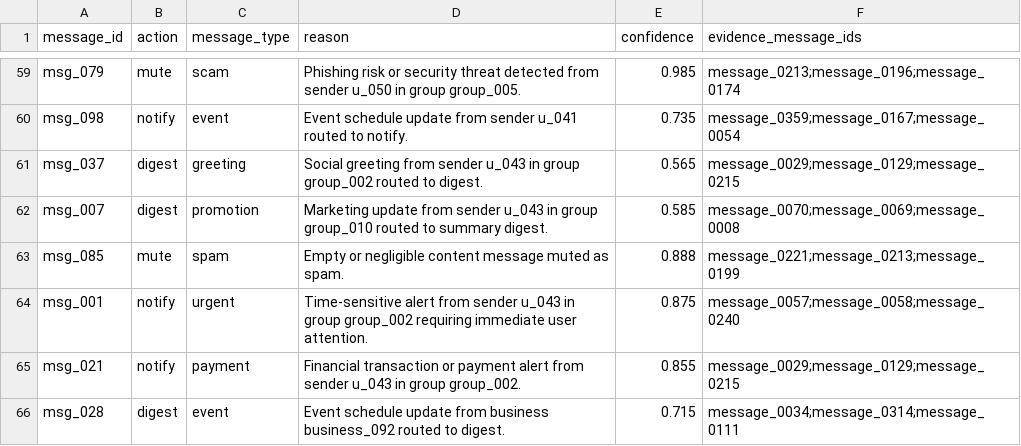
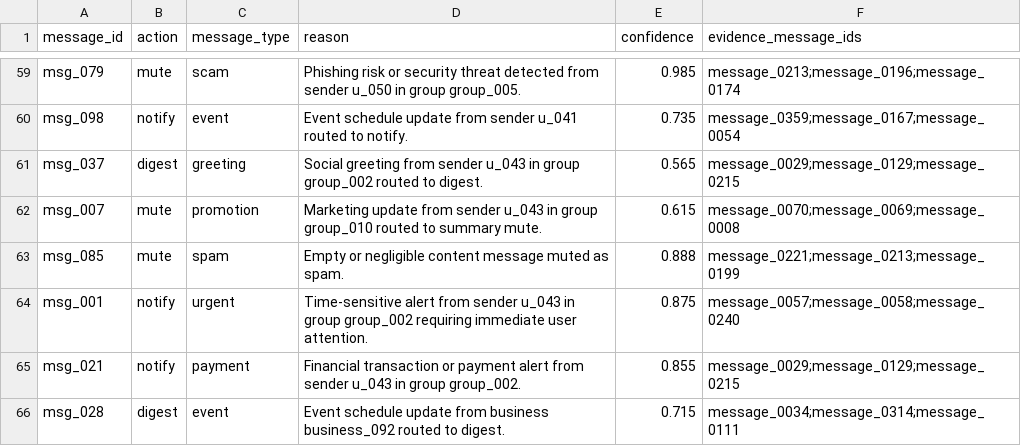
Before and after one commit to santheesh73/Notification-Router, a CSV file: output/output.csv, drawn as a sheet; only a part is shown, gaps mark what is left out; the diff covers the shown part only.

```diff
--- a/output/output.csv
+++ b/output/output.csv
@@ -61,3 +61,3 @@ msg_098,notify,event,Event schedule update from sender u_041 routed to notify.,0
 msg_037,digest,greeting,Social greeting from sender u_043 in group group_002 routed to digest.,0.565,message_0029;message_0129;message_0215
-msg_007,digest,promotion,Marketing update from sender u_043 in group group_010 routed to summary digest.,0.585,message_0070;message_0069;message_0008
+msg_007,mute,promotion,Marketing update from sender u_043 in group group_010 routed to summary mute.,0.615,message_0070;message_0069;message_0008
 msg_085,mute,spam,Empty or negligible content message muted as spam.,0.888,message_0221;message_0213;message_0199
```
Also changed, not shown: 56 edited cells elsewhere in this file, 15 other files.
